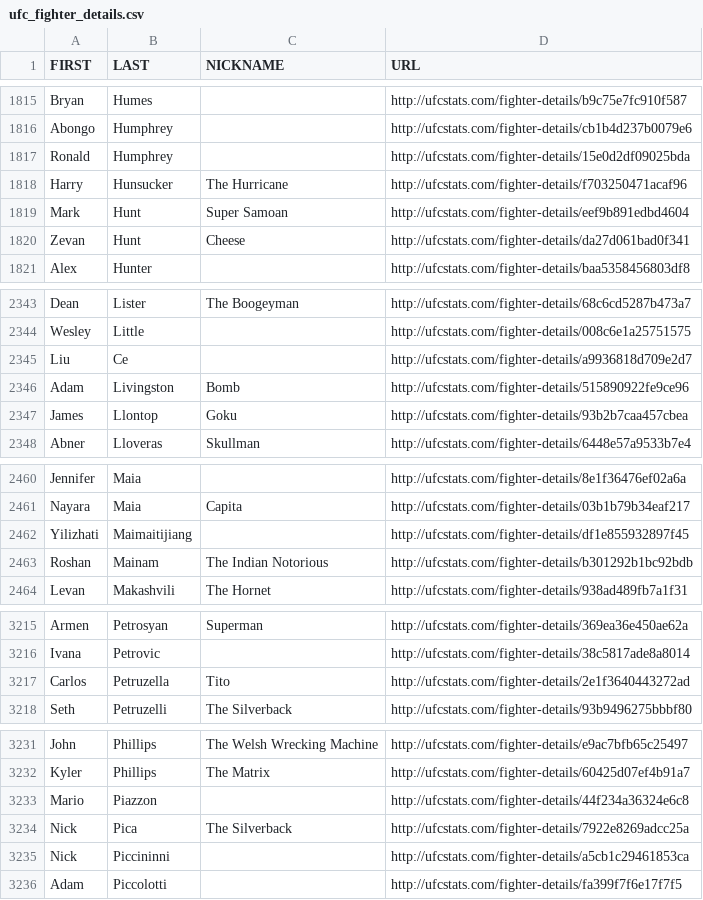
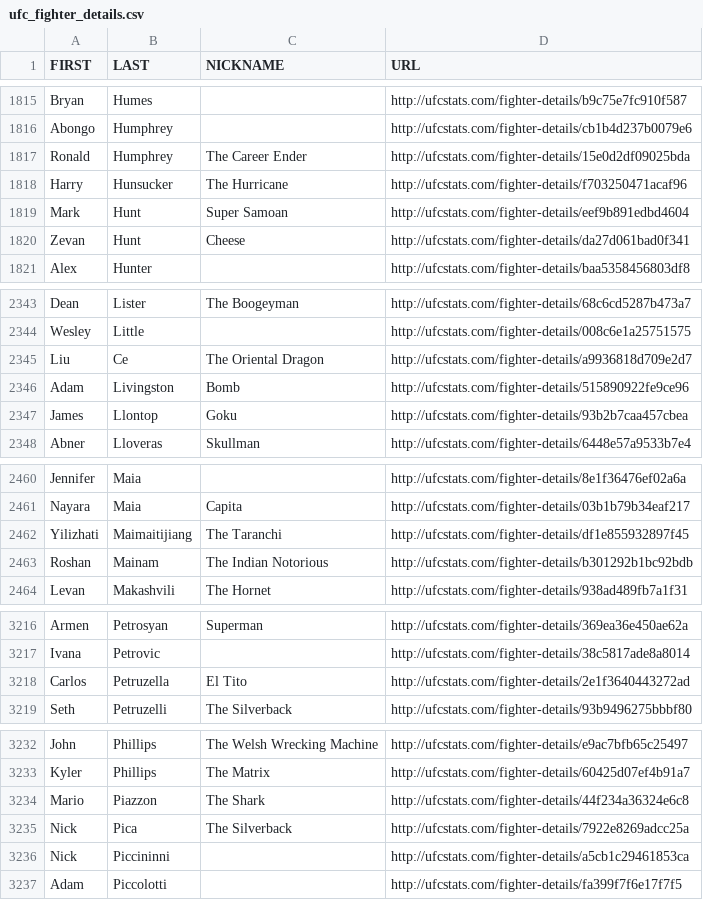
Before and after one commit to Greco1899/scrape_ufc_stats, a CSV file: ufc_fighter_details.csv, drawn as a sheet; only a part is shown, gaps mark what is left out; the diff covers the shown part only.

```diff
--- a/ufc_fighter_details.csv
+++ b/ufc_fighter_details.csv
@@ -1816,3 +1816,3 @@ Bryan,Humes,,http://ufcstats.com/fighter-details/b9c75e7fc910f587
 Abongo,Humphrey,,http://ufcstats.com/fighter-details/cb1b4d237b0079e6
-Ronald,Humphrey,,http://ufcstats.com/fighter-details/15e0d2df09025bda
+Ronald,Humphrey,The Career Ender,http://ufcstats.com/fighter-details/15e0d2df09025bda
 Harry,Hunsucker,The Hurricane,http://ufcstats.com/fighter-details/f703250471acaf96
@@ -2344,3 +2344,3 @@ Dean,Lister,The Boogeyman,http://ufcstats.com/fighter-details/68c6cd5287b473a7
 Wesley,Little,,http://ufcstats.com/fighter-details/008c6e1a25751575
-Liu,Ce,,http://ufcstats.com/fighter-details/a9936818d709e2d7
+Liu,Ce,The Oriental Dragon,http://ufcstats.com/fighter-details/a9936818d709e2d7
 Adam,Livingston,Bomb,http://ufcstats.com/fighter-details/515890922fe9ce96
@@ -2461,3 +2461,3 @@ Jennifer,Maia,,http://ufcstats.com/fighter-details/8e1f36476ef02a6a
 Nayara,Maia,Capita,http://ufcstats.com/fighter-details/03b1b79b34eaf217
-Yilizhati,Maimaitijiang,,http://ufcstats.com/fighter-details/df1e855932897f45
+Yilizhati,Maimaitijiang,The Taranchi,http://ufcstats.com/fighter-details/df1e855932897f45
 Roshan,Mainam,The Indian Notorious,http://ufcstats.com/fighter-details/b301292b1bc92bdb
@@ -3216,3 +3217,3 @@ Armen,Petrosyan,Superman,http://ufcstats.com/fighter-details/369ea36e450ae62a
 Ivana,Petrovic,,http://ufcstats.com/fighter-details/38c5817ade8a8014
-Carlos,Petruzella,Tito,http://ufcstats.com/fighter-details/2e1f3640443272ad
+Carlos,Petruzella,El Tito,http://ufcstats.com/fighter-details/2e1f3640443272ad
 Seth,Petruzelli,The Silverback,http://ufcstats.com/fighter-details/93b9496275bbbf80
@@ -3232,3 +3233,3 @@ John,Phillips,The Welsh Wrecking Machine,http://ufcstats.com/fighter-details/e9a
 Kyler,Phillips,The Matrix,http://ufcstats.com/fighter-details/60425d07ef4b91a7
-Mario,Piazzon,,http://ufcstats.com/fighter-details/44f234a36324e6c8
+Mario,Piazzon,The Shark,http://ufcstats.com/fighter-details/44f234a36324e6c8
 Nick,Pica,The Silverback,http://ufcstats.com/fighter-details/7922e8269adcc25a
```
Also changed, not shown: 3 added rows, 1 removed row and 2 edited cells elsewhere in this file, ufc_fighter_tott.csv.
